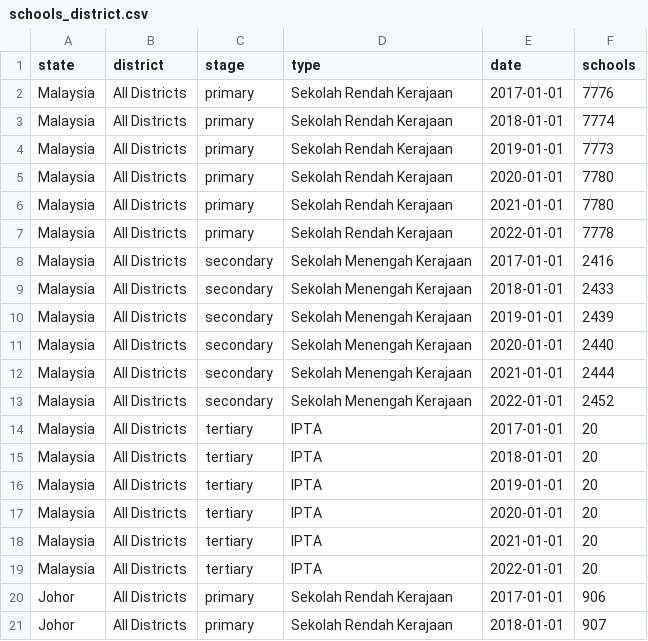
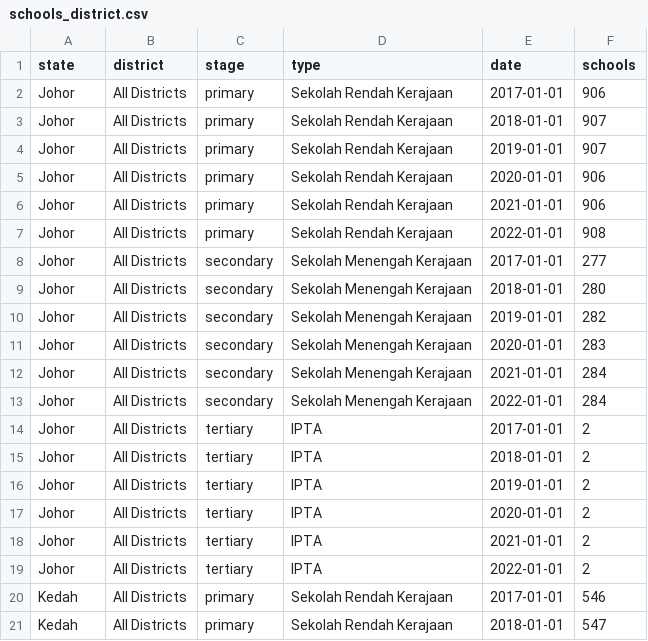
Before and after one commit to LobsterGT/DV2, a CSV file: schools_district.csv, drawn as a sheet; only a part is shown; the shorter side is filled out with more unchanged rows; the diff names each change by its address in the sheet, - before the commit and + after, or states it on an @@ line.

Commit message:
Update schools_district.csv

```diff
--- a/schools_district.csv
+++ b/schools_district.csv
-row 2: Malaysia | All Districts | primary | Sekolah Rendah Kerajaan | 2017-01-01 | 7776
-row 3: Malaysia | All Districts | primary | Sekolah Rendah Kerajaan | 2018-01-01 | 7774
-row 4: Malaysia | All Districts | primary | Sekolah Rendah Kerajaan | 2019-01-01 | 7773
-row 5: Malaysia | All Districts | primary | Sekolah Rendah Kerajaan | 2020-01-01 | 7780
-row 6: Malaysia | All Districts | primary | Sekolah Rendah Kerajaan | 2021-01-01 | 7780
-row 7: Malaysia | All Districts | primary | Sekolah Rendah Kerajaan | 2022-01-01 | 7778
-row 8: Malaysia | All Districts | secondary | Sekolah Menengah Kerajaan | 2017-01-01 | 2416
-row 9: Malaysia | All Districts | secondary | Sekolah Menengah Kerajaan | 2018-01-01 | 2433
-row 10: Malaysia | All Districts | secondary | Sekolah Menengah Kerajaan | 2019-01-01 | 2439
-row 11: Malaysia | All Districts | secondary | Sekolah Menengah Kerajaan | 2020-01-01 | 2440
-row 12: Malaysia | All Districts | secondary | Sekolah Menengah Kerajaan | 2021-01-01 | 2444
-row 13: Malaysia | All Districts | secondary | Sekolah Menengah Kerajaan | 2022-01-01 | 2452
-row 14: Malaysia | All Districts | tertiary | IPTA | 2017-01-01 | 20
-row 15: Malaysia | All Districts | tertiary | IPTA | 2018-01-01 | 20
-row 16: Malaysia | All Districts | tertiary | IPTA | 2019-01-01 | 20
-row 17: Malaysia | All Districts | tertiary | IPTA | 2020-01-01 | 20
-row 18: Malaysia | All Districts | tertiary | IPTA | 2021-01-01 | 20
-row 19: Malaysia | All Districts | tertiary | IPTA | 2022-01-01 | 20
```
